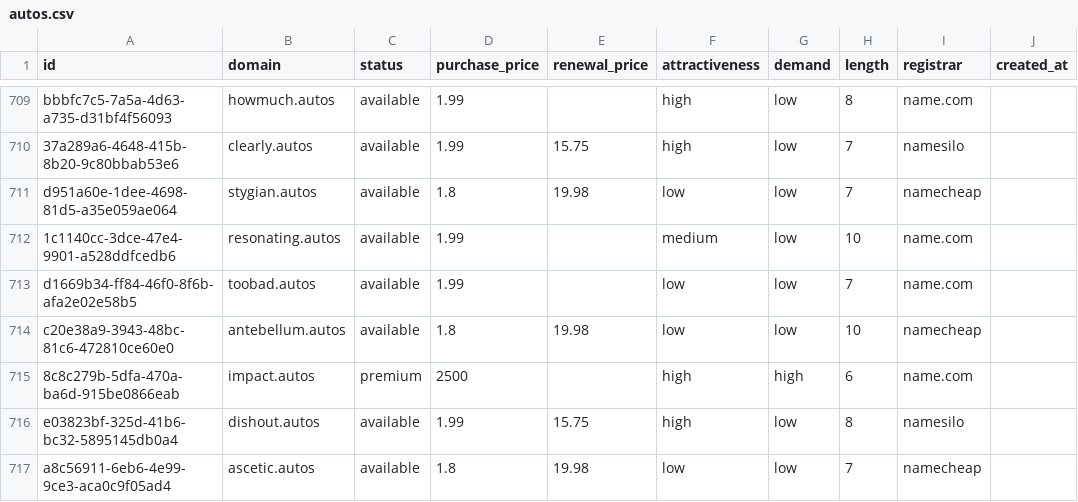
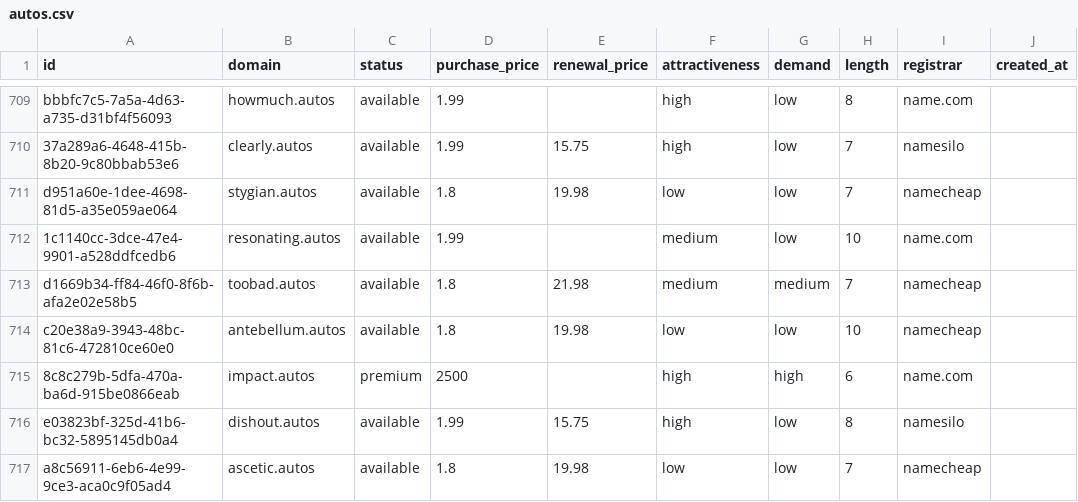
Before and after one commit to UniqueDomains/autos-oneword-domains, a CSV file: autos.csv, drawn as a sheet; only a part is shown, gaps mark what is left out; the diff names each change by its address in the sheet, - before the commit and + after, or states it on an @@ line.

Commit message:
Domains update

```diff
--- a/autos.csv
+++ b/autos.csv
-D713 (purchase_price): 1.99
+D713 (purchase_price): 1.8
-E713 (renewal_price): (empty)
+E713 (renewal_price): 21.98
-F713 (attractiveness): low
+F713 (attractiveness): medium
-G713 (demand): low
+G713 (demand): medium
-I713 (registrar): name.com
+I713 (registrar): namecheap
```
Also changed, not shown: 4 other files.
